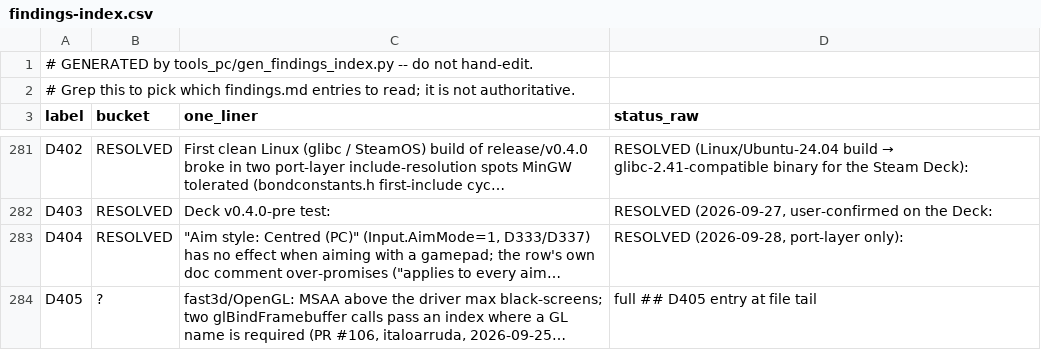
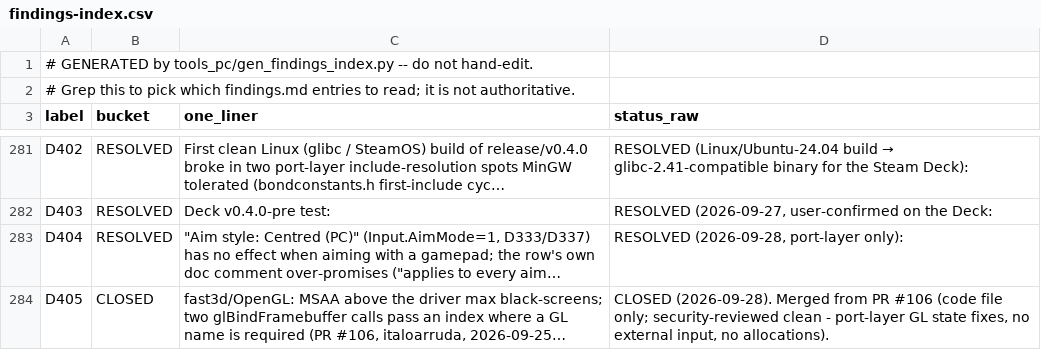
Before and after one commit to danturn/goldeneye-pc-port, a CSV file: docs/dev/findings-index.csv, drawn as a sheet; only a part is shown, gaps mark what is left out.

Commit message:
findings: D405 table row 4-cell -> 3-cell (pointer merged into title cell) so the index generator buckets it; D405 now indexes as CLOSED

```diff
--- a/docs/dev/findings-index.csv
+++ b/docs/dev/findings-index.csv
@@ -283,2 +283,2 @@ D403,RESOLVED,Deck v0.4.0-pre test:,"RESOLVED (2026-09-27, user-confirmed on the
 D404,RESOLVED,"""Aim style: Centred (PC)"" (Input.AimMode=1, D333/D337) has no effect when aiming with a gamepad; the row's own doc comment over-promises (""applies to every aim…","RESOLVED (2026-09-28, port-layer only):"
-D405,?,"fast3d/OpenGL: MSAA above the driver max black-screens; two glBindFramebuffer calls pass an index where a GL name is required (PR #106, italoarruda, 2026-09-25…",full ## D405 entry at file tail
+D405,CLOSED,"fast3d/OpenGL: MSAA above the driver max black-screens; two glBindFramebuffer calls pass an index where a GL name is required (PR #106, italoarruda, 2026-09-25…","CLOSED (2026-09-28). Merged from PR #106 (code file only; security-reviewed clean - port-layer GL state fixes, no external input, no allocations)."
```
Also changed, not shown: 1 other file.
